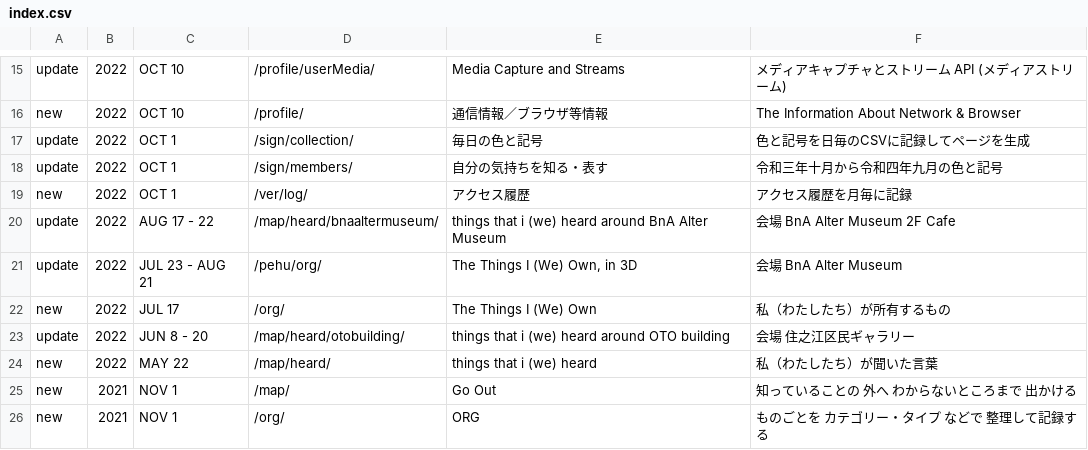
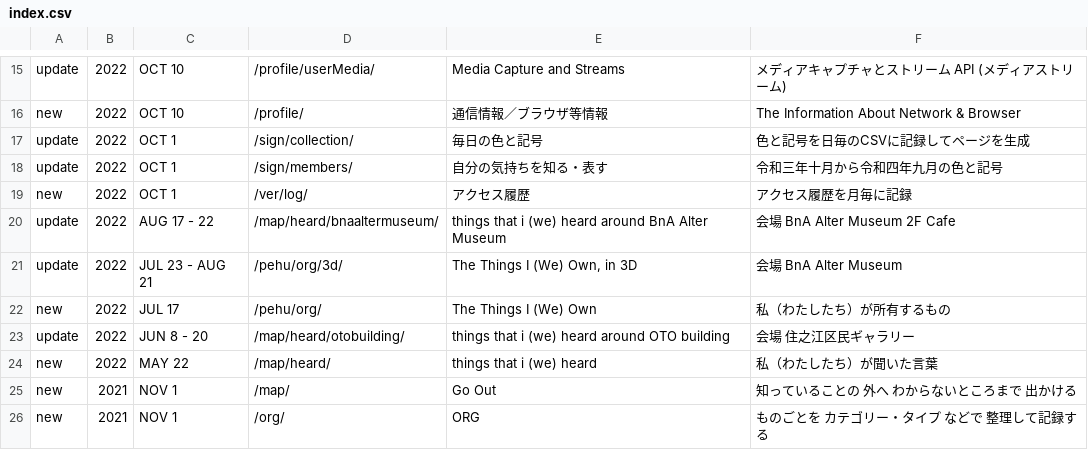
Before and after one commit to c-c-space/.github, a CSV file: ver/index.csv, drawn as a sheet; only a part is shown, gaps mark what is left out.

Commit message:
Update index.csv

```diff
--- a/ver/index.csv
+++ b/ver/index.csv
@@ -20,4 +20,4 @@ new,2022,OCT 1,"/ver/log/","アクセス履歴","アクセス履歴を月毎に
 update,2022,AUG 17 - 22,"/map/heard/bnaaltermuseum/","things that i (we) heard around BnA Alter Museum","会場 BnA Alter Museum 2F Cafe"
-update,2022,JUL 23 - AUG 21,"/pehu/org/","The Things I (We) Own, in 3D","会場 BnA Alter Museum"
-new,2022,JUL 17,"/org/","The Things I (We) Own","私（わたしたち）が所有するもの"
+update,2022,JUL 23 - AUG 21,"/pehu/org/3d/","The Things I (We) Own, in 3D","会場 BnA Alter Museum"
+new,2022,JUL 17,"/pehu/org/","The Things I (We) Own","私（わたしたち）が所有するもの"
 update,2022,JUN 8 - 20,"/map/heard/otobuilding/","things that i (we) heard around OTO building","会場 住之江区民ギャラリー"
```
